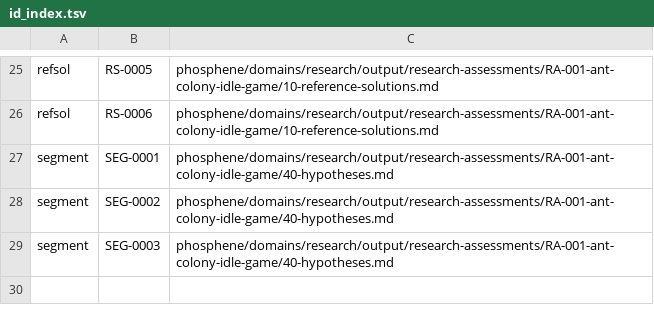
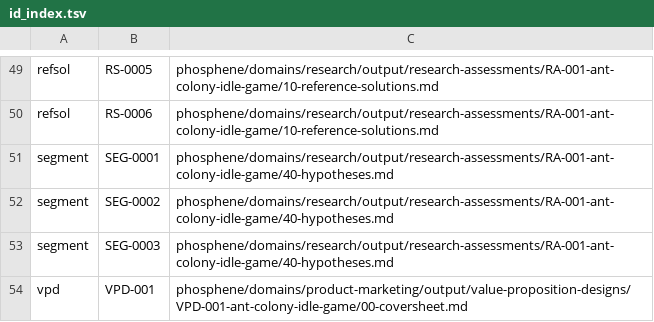
Before and after one commit to eoghanleo/phosphene-greenfield, a TSV file: phosphene/id_index.tsv, drawn as a sheet; only a part is shown, gaps mark what is left out; the diff covers the shown part only.

Commit message:
Add new product-marketing propositions

```diff
--- a/phosphene/id_index.tsv
+++ b/phosphene/id_index.tsv
@@ -29 +53,2 @@ segment	SEG-0002	phosphene/domains/research/output/research-assessments/RA-001-a
 segment	SEG-0003	phosphene/domains/research/output/research-assessments/RA-001-ant-colony-idle-game/40-hypotheses.md
+vpd	VPD-001	phosphene/domains/product-marketing/output/value-proposition-designs/VPD-001-ant-colony-idle-game/00-coversheet.md
```
Also changed, not shown: 24 added rows elsewhere in this file, 28 other files.
